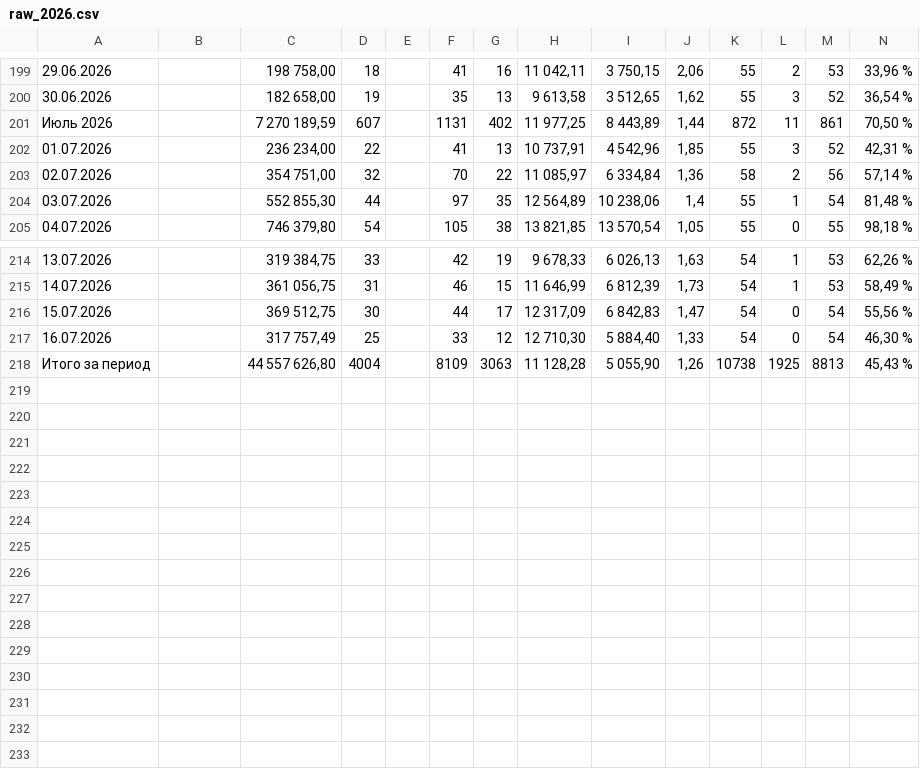
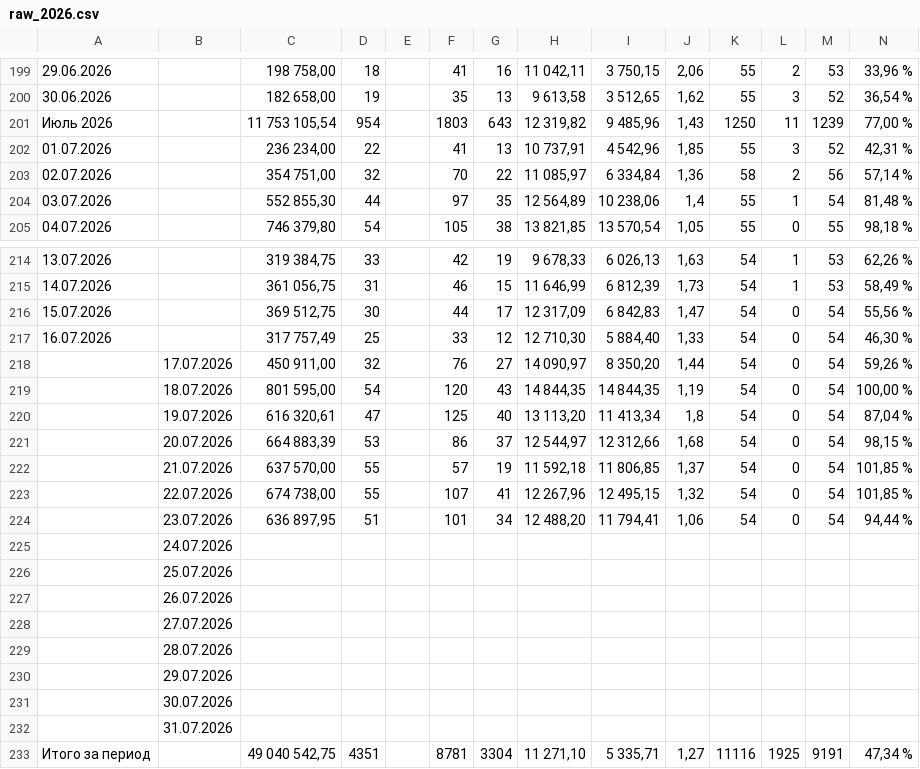
Before and after one commit to anastasiafrolova933-sys/DaniilK-utrau, a CSV file: data/raw_2026.csv, drawn as a sheet; only a part is shown, gaps mark what is left out.

```diff
--- a/data/raw_2026.csv
+++ b/data/raw_2026.csv
@@ -200,3 +200,3 @@
 30.06.2026,,"182 658,00",19,,35,13,"9 613,58","3 512,65","1,62",55,3,52,"36,54 %"
-Июль 2026,,"7 270 189,59",607,,1131,402,"11 977,25","8 443,89","1,44",872,11,861,"70,50 %"
+Июль 2026,,"11 753 105,54",954,,1803,643,"12 319,82","9 485,96","1,43",1250,11,1239,"77,00 %"
 01.07.2026,,"236 234,00",22,,41,13,"10 737,91","4 542,96","1,85",55,3,52,"42,31 %"
@@ -217,2 +217,17 @@
 16.07.2026,,"317 757,49",25,,33,12,"12 710,30","5 884,40","1,33",54,0,54,"46,30 %"
-Итого за период,,"44 557 626,80",4004,,8109,3063,"11 128,28","5 055,90","1,26",10738,1925,8813,"45,43 %"
+,17.07.2026,"450 911,00",32,,76,27,"14 090,97","8 350,20","1,44",54,0,54,"59,26 %"
+,18.07.2026,"801 595,00",54,,120,43,"14 844,35","14 844,35","1,19",54,0,54,"100,00 %"
+,19.07.2026,"616 320,61",47,,125,40,"13 113,20","11 413,34","1,8",54,0,54,"87,04 %"
+,20.07.2026,"664 883,39",53,,86,37,"12 544,97","12 312,66","1,68",54,0,54,"98,15 %"
+,21.07.2026,"637 570,00",55,,57,19,"11 592,18","11 806,85","1,37",54,0,54,"101,85 %"
+,22.07.2026,"674 738,00",55,,107,41,"12 267,96","12 495,15","1,32",54,0,54,"101,85 %"
+,23.07.2026,"636 897,95",51,,101,34,"12 488,20","11 794,41","1,06",54,0,54,"94,44 %"
+,24.07.2026,,,,,,,,,,,,
+,25.07.2026,,,,,,,,,,,,
+,26.07.2026,,,,,,,,,,,,
+,27.07.2026,,,,,,,,,,,,
+,28.07.2026,,,,,,,,,,,,
+,29.07.2026,,,,,,,,,,,,
+,30.07.2026,,,,,,,,,,,,
+,31.07.2026,,,,,,,,,,,,
+Итого за период,,"49 040 542,75",4351,,8781,3304,"11 271,10","5 335,71","1,27",11116,1925,9191,"47,34 %"
```
Also changed, not shown: 5 other files.
